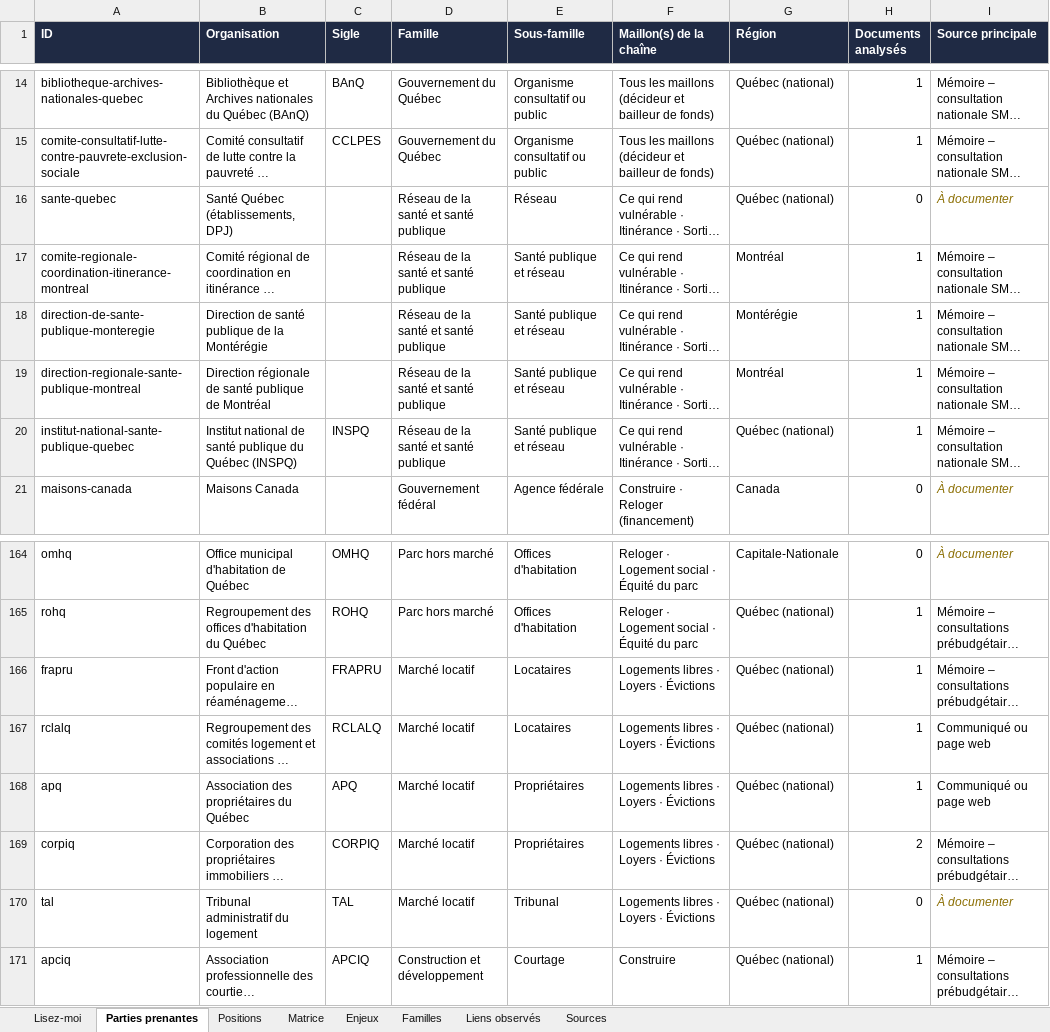
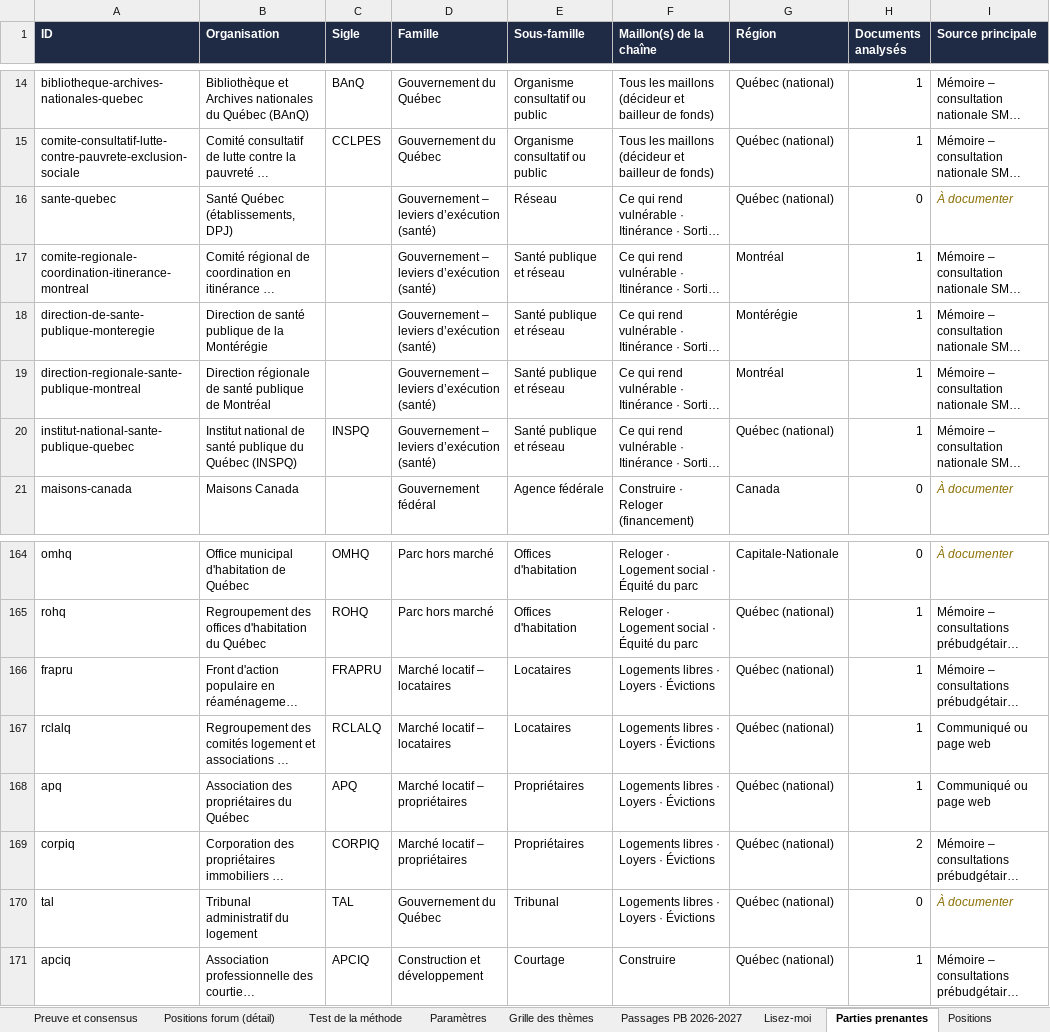
Before and after one commit to Syl77qc/habitation_itinerance, an Excel workbook: Parties_prenantes_habitation_itinerance.xlsx, sheet Parties prenantes, drawn as a sheet; only a part is shown, gaps mark what is left out; long unchanged cells end in …; values as stored, in another font and other column widths than the file's, no borders; charts and pictures not drawn; the diff names each change by its address in the sheet, - before the commit and + after, or states it on an @@ line.

```diff
--- a/Parties_prenantes_habitation_itinerance.xlsx (sheet Parties prenantes)
+++ b/Parties_prenantes_habitation_itinerance.xlsx (sheet Parties prenantes)
+sheet tab: Preuve et consensus
+sheet tab: Positions forum (détail)
+sheet tab: Test de la méthode
+sheet tab: Paramètres
+sheet tab: Grille des thèmes
+sheet tab: Passages PB 2026-2027
-D16:D20 (Famille): Réseau de la santé et santé publique
+D16:D20 (Famille): Gouvernement – leviers d’exécution (santé)
-D166:D167 (Famille): Marché locatif
+D166:D167 (Famille): Marché locatif – locataires
-D168:D169 (Famille): Marché locatif
+D168:D169 (Famille): Marché locatif – propriétaires
-D170 (Famille): Marché locatif
+D170 (Famille): Gouvernement du Québec
```
Also changed, not shown: sheet Familles, sheet Positions, sheet Matrice, other sheet tabs, formulas that keep their value, charts or pictures, 6 other files.
